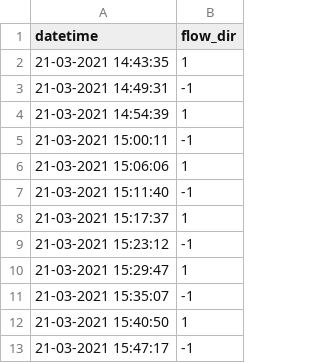
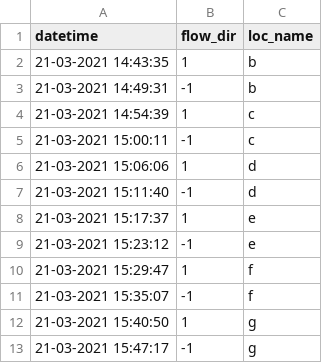
Before and after one commit to mixmixmix/imgtext, a CSV file: input/flowdirchange21.csv, drawn as a sheet; only a part is shown; the diff names each change by its address in the sheet, - before the commit and + after, or states it on an @@ line.

Commit message:
flow data validated

```diff
--- a/input/flowdirchange21.csv
+++ b/input/flowdirchange21.csv
+column C (loc_name), rows 2-13: b | b | c | c | d | d | e | e | f | f | g | g
```
Also changed, not shown: input/flowmeterlocs21.csv.
